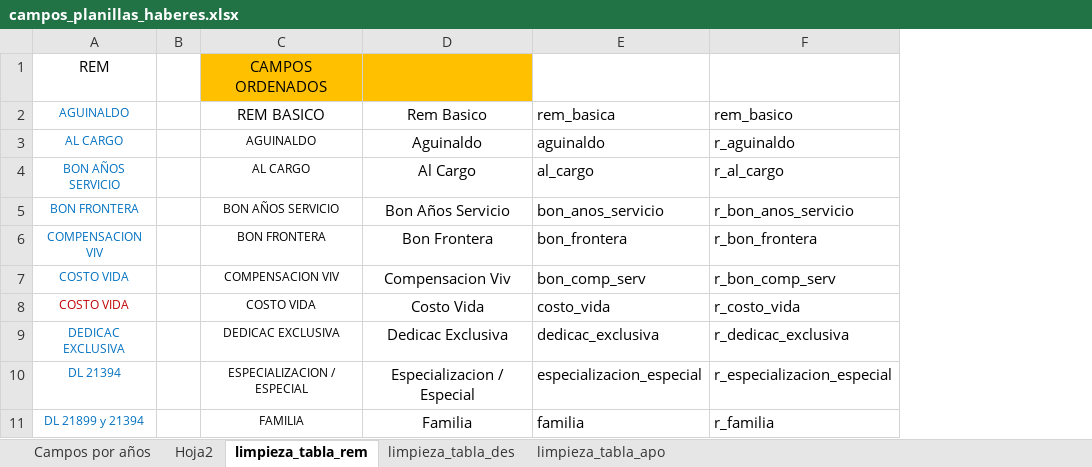
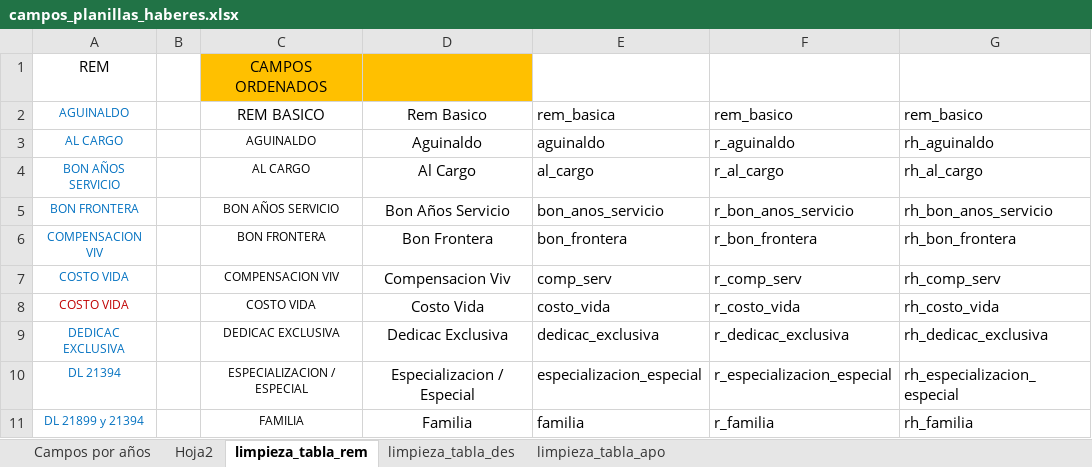
Before and after one commit to Rednaxelv/LaravelTest, an Excel workbook: Arch_help/campos_planillas_haberes.xlsx, sheet limpieza_tabla_rem, drawn as a sheet; only a part is shown; values as stored, in another font and other column widths than the file's, no borders; conditional formats not drawn; the diff names each change by its address in the sheet, - before the commit and + after, or states it on an @@ line.

```diff
--- a/Arch_help/campos_planillas_haberes.xlsx (sheet limpieza_tabla_rem)
+++ b/Arch_help/campos_planillas_haberes.xlsx (sheet limpieza_tabla_rem)
+column G (rem_basico), rows 3-11: rh_aguinaldo | rh_al_cargo | rh_bon_anos_servicio | rh_bon_frontera | rh_comp_serv | rh_costo_vida | rh_dedicac_exclusiva | rh_especializacion_especial | rh_familia
-E7 (rem_basica): bon_comp_serv
+E7 (rem_basica): comp_serv
-F7 (rem_basico): r_bon_comp_serv
+F7 (rem_basico): r_comp_serv
```
Also changed, not shown: sheet limpieza_tabla_apo, sheet limpieza_tabla_des, 3 other files.
